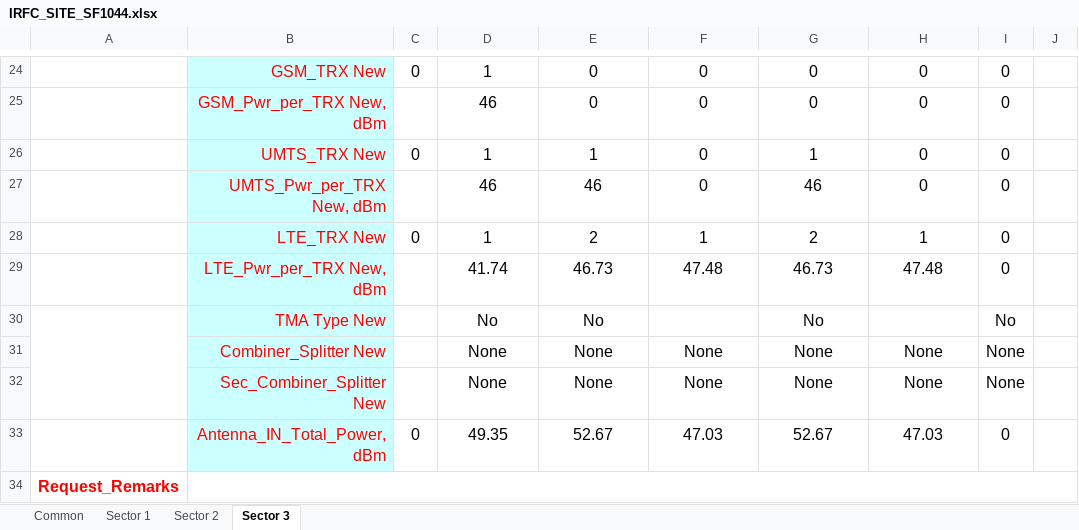
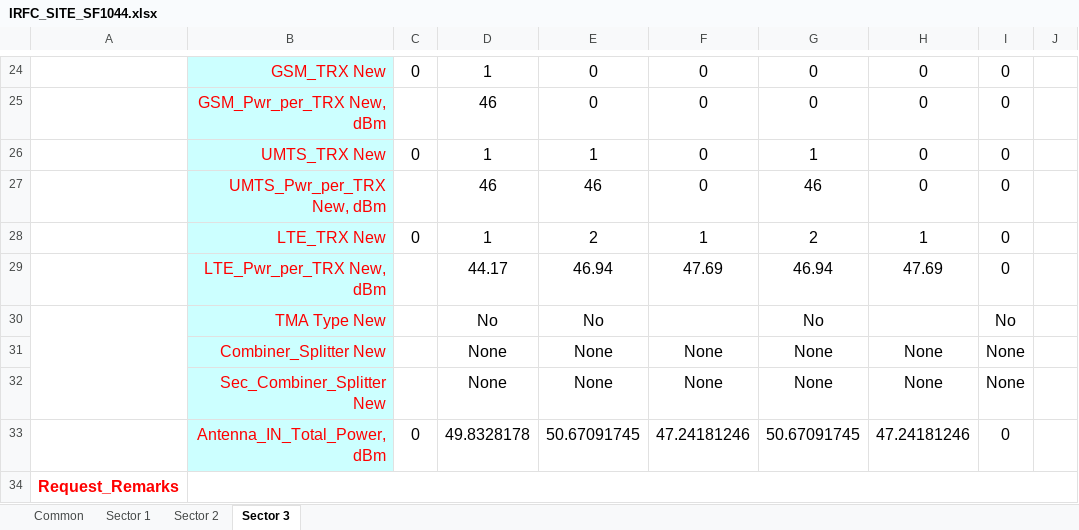
Before and after one commit to borsh666/Shiva5G, an Excel workbook: WebClient/ResultFiles/IRFC_SITE_SF1044.xlsx, sheet Sector 3, drawn as a sheet; only a part is shown, gaps mark what is left out; values as stored, in another font and other column widths than the file's, no borders; conditional formats not drawn; the diff names each change by its address in the sheet, - before the commit and + after, or states it on an @@ line.

```diff
--- a/WebClient/ResultFiles/IRFC_SITE_SF1044.xlsx (sheet Sector 3)
+++ b/WebClient/ResultFiles/IRFC_SITE_SF1044.xlsx (sheet Sector 3)
-D29: 41.74
+D29: 44.17
-E29: 46.73
+E29: 46.94
-F29: 47.48
+F29: 47.69
-G29: 46.73
+G29: 46.94
-H29: 47.48
+H29: 47.69
-D33: 49.35
+D33: 49.8328178
-E33: 52.67
+E33: 50.67091745
-F33: 47.03
+F33: 47.24181246
-G33: 52.67
+G33: 50.67091745
-H33: 47.03
+H33: 47.24181246
```
Also changed, not shown: sheet Sector 2, sheet Sector 1, sheet Common, 43 other files.
